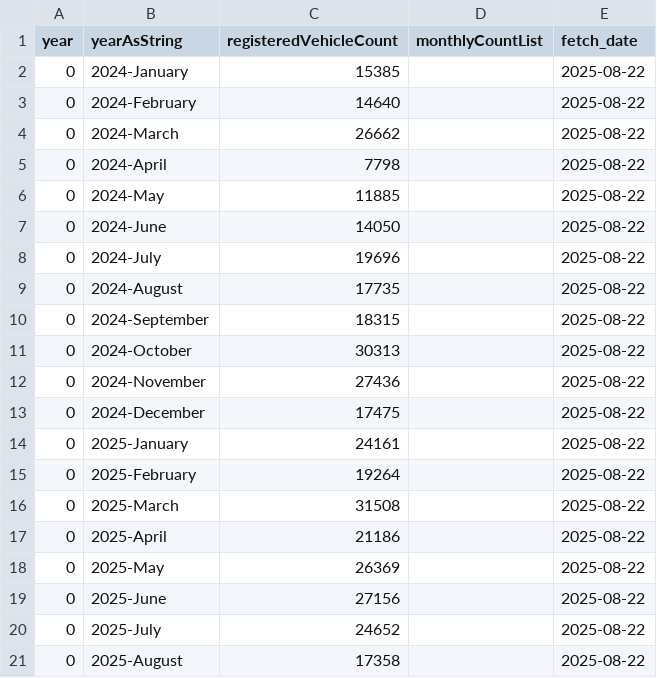
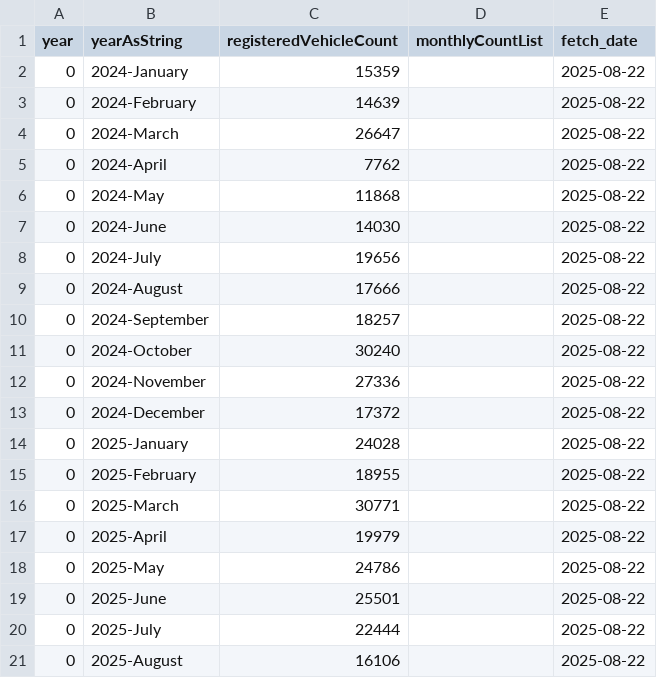
Before and after one commit to NoSkillGuy/vehicle-reg-tracker, a CSV file: data/tvs_motor_company_two_wheeler_data.csv, drawn as a sheet.

```diff
--- a/data/tvs_motor_company_two_wheeler_data.csv
+++ b/data/tvs_motor_company_two_wheeler_data.csv
@@ -1,21 +1,21 @@
 year,yearAsString,registeredVehicleCount,monthlyCountList,fetch_date
-0,2024-January,15385,,2025-08-22
-0,2024-February,14640,,2025-08-22
-0,2024-March,26662,,2025-08-22
-0,2024-April,7798,,2025-08-22
-0,2024-May,11885,,2025-08-22
-0,2024-June,14050,,2025-08-22
-0,2024-July,19696,,2025-08-22
-0,2024-August,17735,,2025-08-22
-0,2024-September,18315,,2025-08-22
-0,2024-October,30313,,2025-08-22
-0,2024-November,27436,,2025-08-22
-0,2024-December,17475,,2025-08-22
-0,2025-January,24161,,2025-08-22
-0,2025-February,19264,,2025-08-22
-0,2025-March,31508,,2025-08-22
-0,2025-April,21186,,2025-08-22
-0,2025-May,26369,,2025-08-22
-0,2025-June,27156,,2025-08-22
-0,2025-July,24652,,2025-08-22
-0,2025-August,17358,,2025-08-22
+0,2024-January,15359,,2025-08-22
+0,2024-February,14639,,2025-08-22
+0,2024-March,26647,,2025-08-22
+0,2024-April,7762,,2025-08-22
+0,2024-May,11868,,2025-08-22
+0,2024-June,14030,,2025-08-22
+0,2024-July,19656,,2025-08-22
+0,2024-August,17666,,2025-08-22
+0,2024-September,18257,,2025-08-22
+0,2024-October,30240,,2025-08-22
+0,2024-November,27336,,2025-08-22
+0,2024-December,17372,,2025-08-22
+0,2025-January,24028,,2025-08-22
+0,2025-February,18955,,2025-08-22
+0,2025-March,30771,,2025-08-22
+0,2025-April,19979,,2025-08-22
+0,2025-May,24786,,2025-08-22
+0,2025-June,25501,,2025-08-22
+0,2025-July,22444,,2025-08-22
+0,2025-August,16106,,2025-08-22
```
Also changed, not shown: data/ather_energy_two_wheeler_data.csv, data/bajaj_auto_two_wheeler_data.csv, 9 other files.
